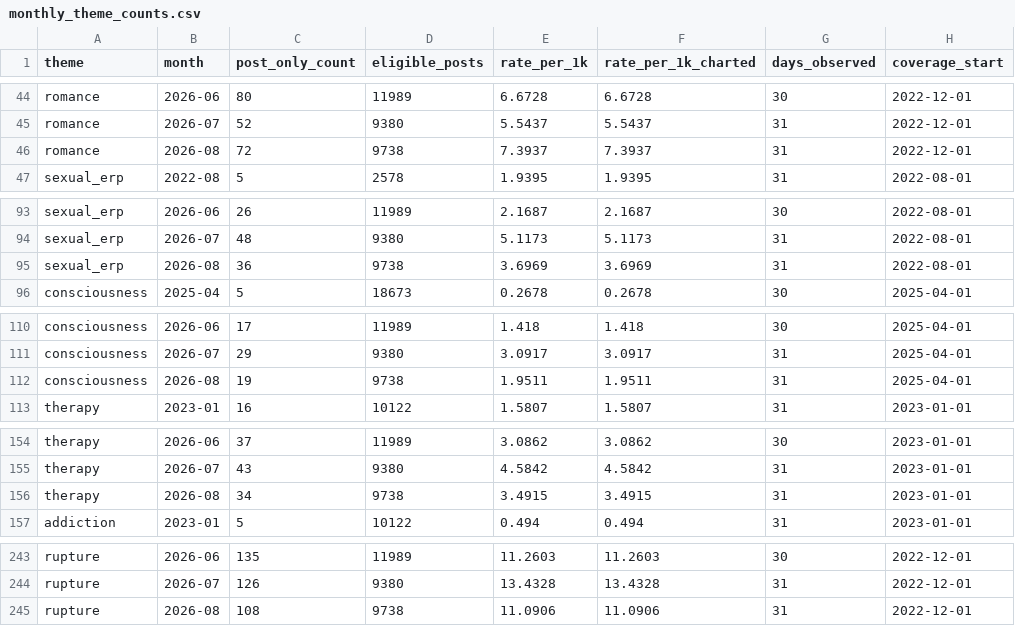
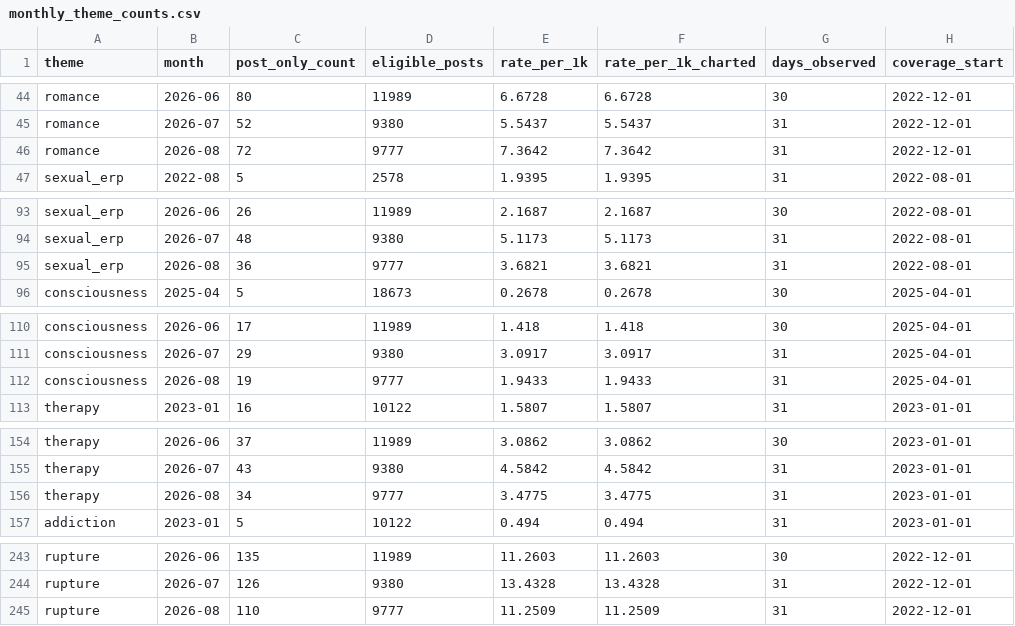
Before and after one commit to hopeshub/myfriendisai, a CSV file: web/public/dataset/v1/monthly_theme_counts.csv, drawn as a sheet; only a part is shown, gaps mark what is left out; the diff covers the shown part only.

Commit message:
Daily data update 2026-09-10

```diff
--- a/web/public/dataset/v1/monthly_theme_counts.csv
+++ b/web/public/dataset/v1/monthly_theme_counts.csv
@@ -45,3 +45,3 @@ romance,2026-06,80,11989,6.6728,6.6728,30,2022-12-01
 romance,2026-07,52,9380,5.5437,5.5437,31,2022-12-01
-romance,2026-08,72,9738,7.3937,7.3937,31,2022-12-01
+romance,2026-08,72,9777,7.3642,7.3642,31,2022-12-01
 sexual_erp,2022-08,5,2578,1.9395,1.9395,31,2022-08-01
@@ -94,3 +94,3 @@ sexual_erp,2026-06,26,11989,2.1687,2.1687,30,2022-08-01
 sexual_erp,2026-07,48,9380,5.1173,5.1173,31,2022-08-01
-sexual_erp,2026-08,36,9738,3.6969,3.6969,31,2022-08-01
+sexual_erp,2026-08,36,9777,3.6821,3.6821,31,2022-08-01
 consciousness,2025-04,5,18673,0.2678,0.2678,30,2025-04-01
@@ -111,3 +111,3 @@ consciousness,2026-06,17,11989,1.418,1.418,30,2025-04-01
 consciousness,2026-07,29,9380,3.0917,3.0917,31,2025-04-01
-consciousness,2026-08,19,9738,1.9511,1.9511,31,2025-04-01
+consciousness,2026-08,19,9777,1.9433,1.9433,31,2025-04-01
 therapy,2023-01,16,10122,1.5807,1.5807,31,2023-01-01
@@ -155,3 +155,3 @@ therapy,2026-06,37,11989,3.0862,3.0862,30,2023-01-01
 therapy,2026-07,43,9380,4.5842,4.5842,31,2023-01-01
-therapy,2026-08,34,9738,3.4915,3.4915,31,2023-01-01
+therapy,2026-08,34,9777,3.4775,3.4775,31,2023-01-01
 addiction,2023-01,5,10122,0.494,0.494,31,2023-01-01
@@ -244,2 +244,2 @@ rupture,2026-06,135,11989,11.2603,11.2603,30,2022-12-01
 rupture,2026-07,126,9380,13.4328,13.4328,31,2022-12-01
-rupture,2026-08,108,9738,11.0906,11.0906,31,2022-12-01
+rupture,2026-08,110,9777,11.2509,11.2509,31,2022-12-01
```
Also changed, not shown: 3 edited cells elsewhere in this file, web/public/dataset/v1/monthly_community_volumes.csv, 20 other files.
